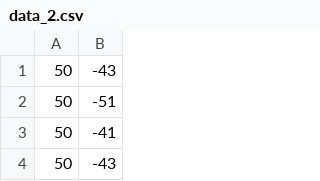
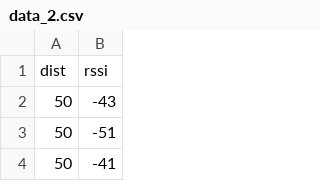
Before and after one commit to antonvid/companionCompass, a CSV file: compasses/data_2.csv, drawn as a sheet; only a part is shown; the shorter side is filled out with more unchanged rows; the diff names each change by its address in the sheet, - before the commit and + after, or states it on an @@ line.

Commit message:
added headers to data

```diff
--- a/compasses/data_2.csv
+++ b/compasses/data_2.csv
+row 1: dist | rssi
```
